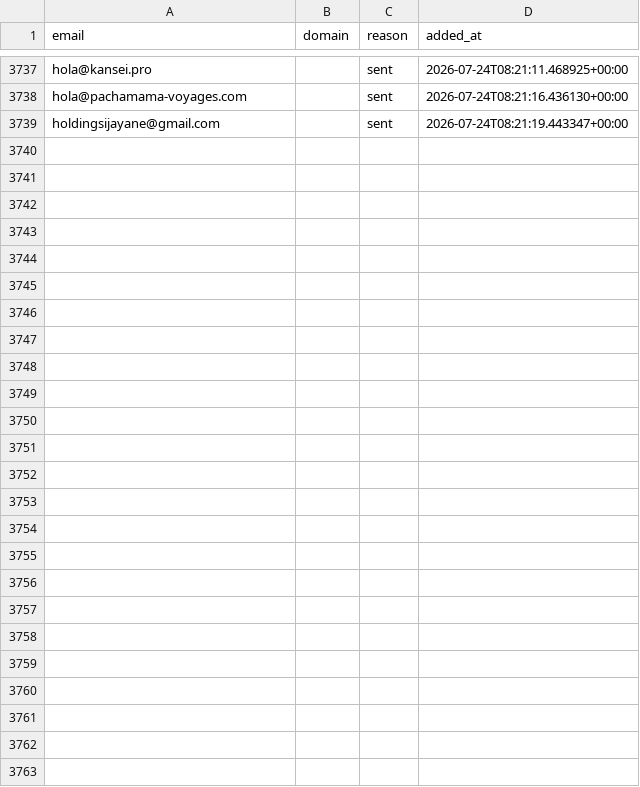
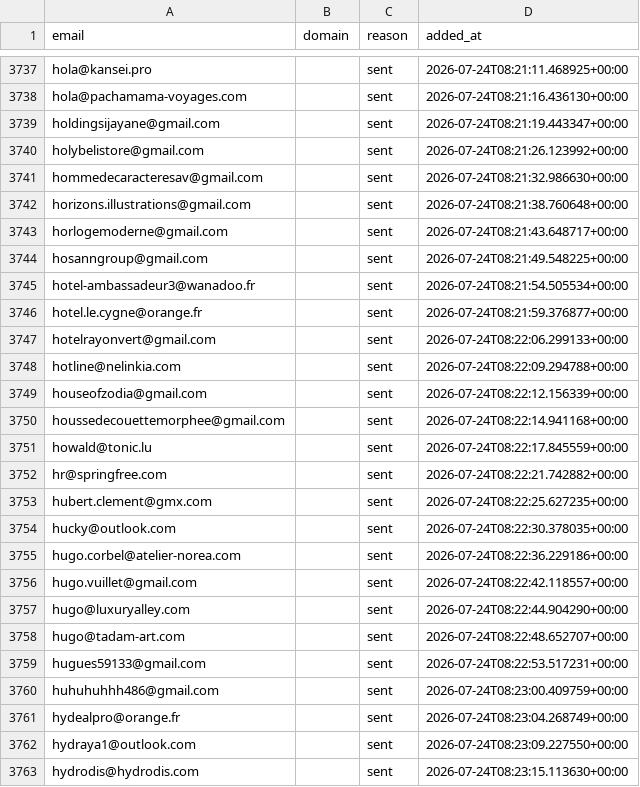
Before and after one commit to romtaug2/SupportAI-Emailing, a CSV file: emailing/data/suppression.csv, drawn as a sheet; only a part is shown, gaps mark what is left out; the diff names each change by its address in the sheet, - before the commit and + after, or states it on an @@ line.

Commit message:
chore: persist suppression (envois SupportAI)

```diff
--- a/emailing/data/suppression.csv
+++ b/emailing/data/suppression.csv
+row 3740: holybelistore@gmail.com |  | sent | 2026-07-24T08:21:26.123992+00:00
+row 3741: hommedecaracteresav@gmail.com |  | sent | 2026-07-24T08:21:32.986630+00:00
+row 3742: horizons.illustrations@gmail.com |  | sent | 2026-07-24T08:21:38.760648+00:00
+row 3743: horlogemoderne@gmail.com |  | sent | 2026-07-24T08:21:43.648717+00:00
+row 3744: hosanngroup@gmail.com |  | sent | 2026-07-24T08:21:49.548225+00:00
+row 3745: hotel-ambassadeur3@wanadoo.fr |  | sent | 2026-07-24T08:21:54.505534+00:00
+row 3746: hotel.le.cygne@orange.fr |  | sent | 2026-07-24T08:21:59.376877+00:00
+row 3747: hotelrayonvert@gmail.com |  | sent | 2026-07-24T08:22:06.299133+00:00
+row 3748: hotline@nelinkia.com |  | sent | 2026-07-24T08:22:09.294788+00:00
+row 3749: houseofzodia@gmail.com |  | sent | 2026-07-24T08:22:12.156339+00:00
+row 3750: houssedecouettemorphee@gmail.com |  | sent | 2026-07-24T08:22:14.941168+00:00
+row 3751: howald@tonic.lu |  | sent | 2026-07-24T08:22:17.845559+00:00
+row 3752: hr@springfree.com |  | sent | 2026-07-24T08:22:21.742882+00:00
+row 3753: hubert.clement@gmx.com |  | sent | 2026-07-24T08:22:25.627235+00:00
+row 3754: hucky@outlook.com |  | sent | 2026-07-24T08:22:30.378035+00:00
+row 3755: hugo.corbel@atelier-norea.com |  | sent | 2026-07-24T08:22:36.229186+00:00
+row 3756: hugo.vuillet@gmail.com |  | sent | 2026-07-24T08:22:42.118557+00:00
+row 3757: hugo@luxuryalley.com |  | sent | 2026-07-24T08:22:44.904290+00:00
+row 3758: hugo@tadam-art.com |  | sent | 2026-07-24T08:22:48.652707+00:00
+row 3759: hugues59133@gmail.com |  | sent | 2026-07-24T08:22:53.517231+00:00
+row 3760: huhuhuhhh486@gmail.com |  | sent | 2026-07-24T08:23:00.409759+00:00
+row 3761: hydealpro@orange.fr |  | sent | 2026-07-24T08:23:04.268749+00:00
+row 3762: hydraya1@outlook.com |  | sent | 2026-07-24T08:23:09.227550+00:00
+row 3763: hydrodis@hydrodis.com |  | sent | 2026-07-24T08:23:15.113630+00:00
```
